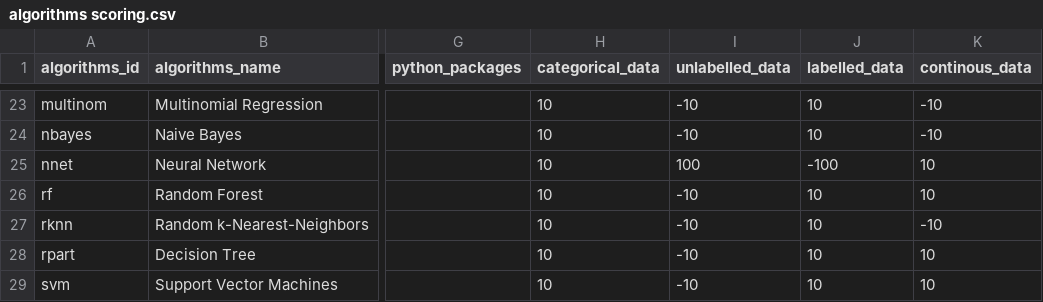
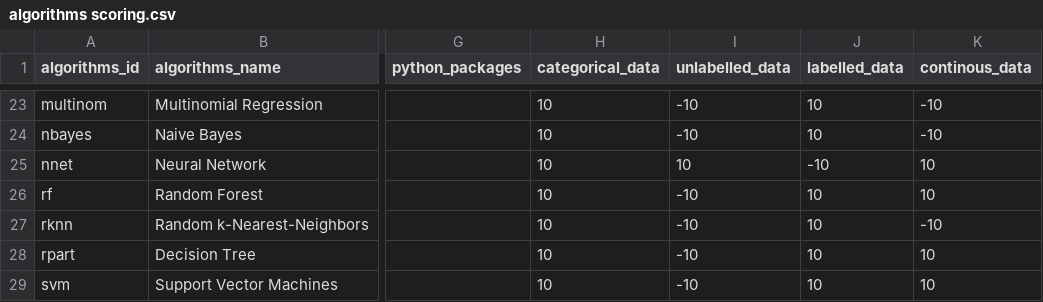
Before and after one commit to thiloshon/AutoMLR, a CSV file: inst/webapp/MLPlanneR/functions/algorithms scoring.csv, drawn as a sheet; only a part is shown, gaps mark what is left out; the diff names each change by its address in the sheet, - before the commit and + after, or states it on an @@ line.

```diff
--- a/inst/webapp/MLPlanneR/functions/algorithms scoring.csv
+++ b/inst/webapp/MLPlanneR/functions/algorithms scoring.csv
-I25 (unlabelled_data): 100
+I25 (unlabelled_data): 10
-J25 (labelled_data): -100
+J25 (labelled_data): -10
```
Also changed, not shown: 7 other files.
